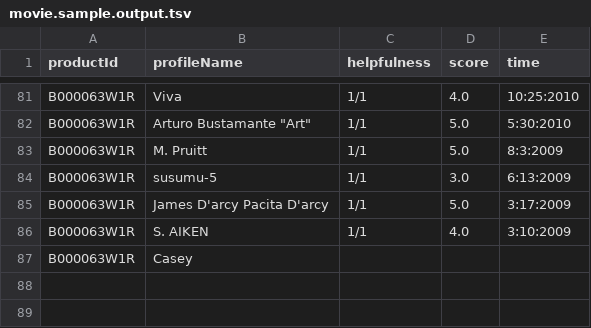
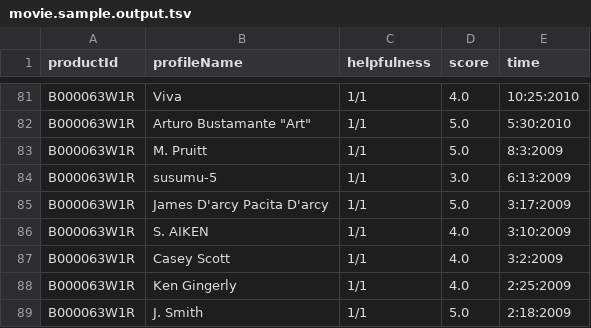
Before and after one commit to orakle/Amazon-ETL, a TSV file: movie.sample.output.tsv, drawn as a sheet; only a part is shown, gaps mark what is left out; removed rows and columns are numbered as before the commit, all else as after; the diff names each change by its address in the sheet, - before the commit and + after, or states it on an @@ line.

```diff
--- a/movie.sample.output.tsv
+++ b/movie.sample.output.tsv
-row 87: B000063W1R | Casey
+row 87: B000063W1R | Casey Scott | 1/1 | 4.0 | 3:2:2009
+row 88: B000063W1R | Ken Gingerly | 1/1 | 4.0 | 2:25:2009
+row 89: B000063W1R | J. Smith | 1/1 | 5.0 | 2:18:2009
```
Also changed, not shown: 1 other file.
